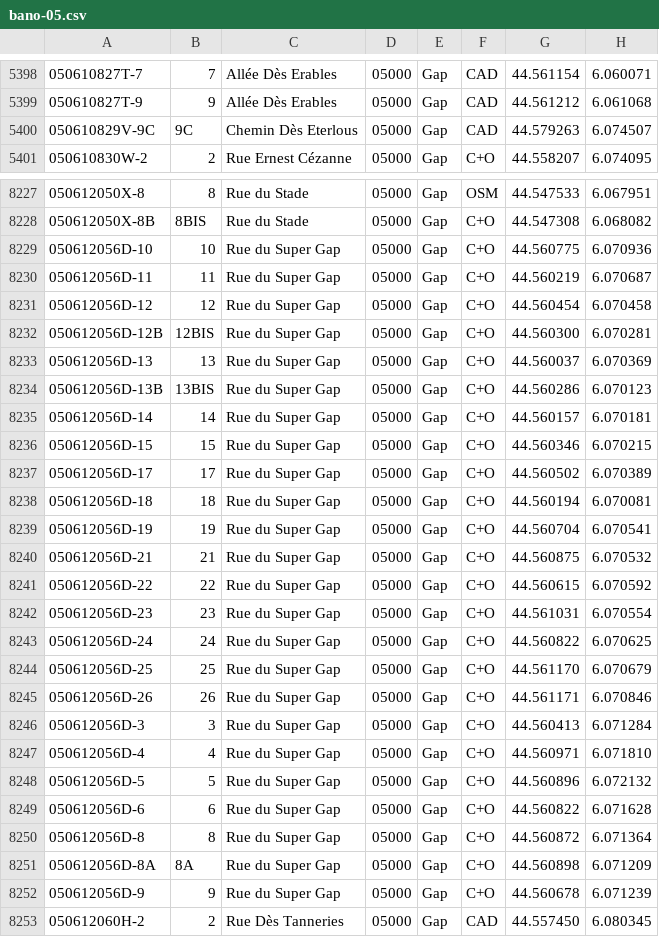
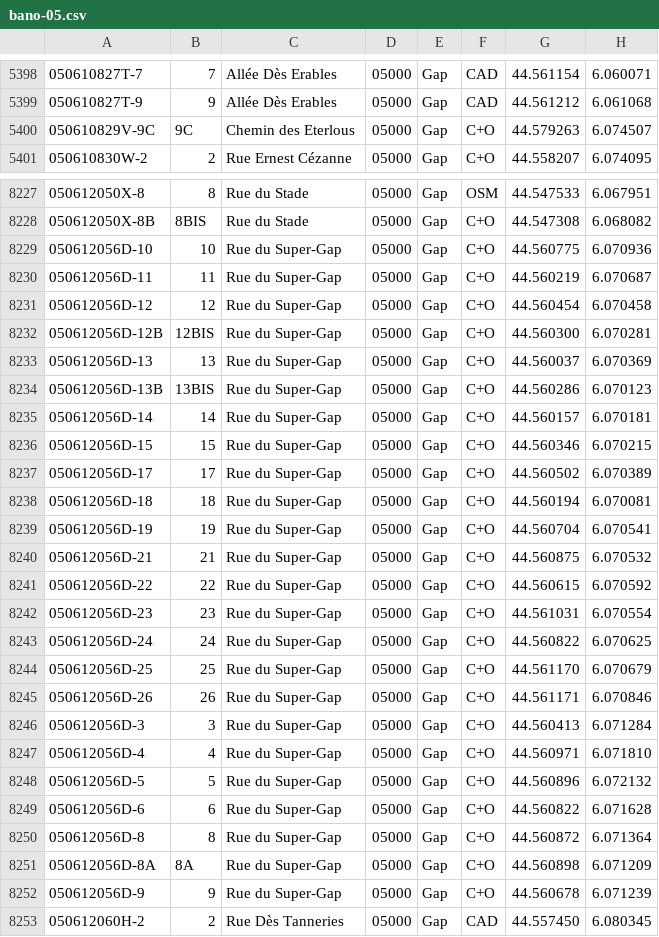
Before and after one commit to osm-fr/bano-data, a CSV file: bano-05.csv, drawn as a sheet; only a part is shown, gaps mark what is left out; the diff covers the shown part only.

```diff
--- a/bano-05.csv
+++ b/bano-05.csv
@@ -5399,3 +5399,3 @@
 050610827T-9,9,Allée Dès Erables,05000,Gap,CAD,44.561212,6.061068
-050610829V-9C,9C,Chemin Dès Eterlous,05000,Gap,CAD,44.579263,6.074507
+050610829V-9C,9C,Chemin des Eterlous,05000,Gap,C+O,44.579263,6.074507
 050610830W-2,2,Rue Ernest Cézanne,05000,Gap,C+O,44.558207,6.074095
@@ -8228,26 +8228,26 @@
 050612050X-8B,8BIS,Rue du Stade,05000,Gap,C+O,44.547308,6.068082
-050612056D-10,10,Rue du Super Gap,05000,Gap,C+O,44.560775,6.070936
-050612056D-11,11,Rue du Super Gap,05000,Gap,C+O,44.560219,6.070687
-050612056D-12,12,Rue du Super Gap,05000,Gap,C+O,44.560454,6.070458
-050612056D-12B,12BIS,Rue du Super Gap,05000,Gap,C+O,44.560300,6.070281
-050612056D-13,13,Rue du Super Gap,05000,Gap,C+O,44.560037,6.070369
-050612056D-13B,13BIS,Rue du Super Gap,05000,Gap,C+O,44.560286,6.070123
-050612056D-14,14,Rue du Super Gap,05000,Gap,C+O,44.560157,6.070181
-050612056D-15,15,Rue du Super Gap,05000,Gap,C+O,44.560346,6.070215
-050612056D-17,17,Rue du Super Gap,05000,Gap,C+O,44.560502,6.070389
-050612056D-18,18,Rue du Super Gap,05000,Gap,C+O,44.560194,6.070081
-050612056D-19,19,Rue du Super Gap,05000,Gap,C+O,44.560704,6.070541
-050612056D-21,21,Rue du Super Gap,05000,Gap,C+O,44.560875,6.070532
-050612056D-22,22,Rue du Super Gap,05000,Gap,C+O,44.560615,6.070592
-050612056D-23,23,Rue du Super Gap,05000,Gap,C+O,44.561031,6.070554
-050612056D-24,24,Rue du Super Gap,05000,Gap,C+O,44.560822,6.070625
-050612056D-25,25,Rue du Super Gap,05000,Gap,C+O,44.561170,6.070679
-050612056D-26,26,Rue du Super Gap,05000,Gap,C+O,44.561171,6.070846
-050612056D-3,3,Rue du Super Gap,05000,Gap,C+O,44.560413,6.071284
-050612056D-4,4,Rue du Super Gap,05000,Gap,C+O,44.560971,6.071810
-050612056D-5,5,Rue du Super Gap,05000,Gap,C+O,44.560896,6.072132
-050612056D-6,6,Rue du Super Gap,05000,Gap,C+O,44.560822,6.071628
-050612056D-8,8,Rue du Super Gap,05000,Gap,C+O,44.560872,6.071364
-050612056D-8A,8A,Rue du Super Gap,05000,Gap,C+O,44.560898,6.071209
-050612056D-9,9,Rue du Super Gap,05000,Gap,C+O,44.560678,6.071239
+050612056D-10,10,Rue du Super-Gap,05000,Gap,C+O,44.560775,6.070936
+050612056D-11,11,Rue du Super-Gap,05000,Gap,C+O,44.560219,6.070687
+050612056D-12,12,Rue du Super-Gap,05000,Gap,C+O,44.560454,6.070458
+050612056D-12B,12BIS,Rue du Super-Gap,05000,Gap,C+O,44.560300,6.070281
+050612056D-13,13,Rue du Super-Gap,05000,Gap,C+O,44.560037,6.070369
+050612056D-13B,13BIS,Rue du Super-Gap,05000,Gap,C+O,44.560286,6.070123
+050612056D-14,14,Rue du Super-Gap,05000,Gap,C+O,44.560157,6.070181
+050612056D-15,15,Rue du Super-Gap,05000,Gap,C+O,44.560346,6.070215
+050612056D-17,17,Rue du Super-Gap,05000,Gap,C+O,44.560502,6.070389
+050612056D-18,18,Rue du Super-Gap,05000,Gap,C+O,44.560194,6.070081
+050612056D-19,19,Rue du Super-Gap,05000,Gap,C+O,44.560704,6.070541
+050612056D-21,21,Rue du Super-Gap,05000,Gap,C+O,44.560875,6.070532
+050612056D-22,22,Rue du Super-Gap,05000,Gap,C+O,44.560615,6.070592
+050612056D-23,23,Rue du Super-Gap,05000,Gap,C+O,44.561031,6.070554
+050612056D-24,24,Rue du Super-Gap,05000,Gap,C+O,44.560822,6.070625
+050612056D-25,25,Rue du Super-Gap,05000,Gap,C+O,44.561170,6.070679
+050612056D-26,26,Rue du Super-Gap,05000,Gap,C+O,44.561171,6.070846
+050612056D-3,3,Rue du Super-Gap,05000,Gap,C+O,44.560413,6.071284
+050612056D-4,4,Rue du Super-Gap,05000,Gap,C+O,44.560971,6.071810
+050612056D-5,5,Rue du Super-Gap,05000,Gap,C+O,44.560896,6.072132
+050612056D-6,6,Rue du Super-Gap,05000,Gap,C+O,44.560822,6.071628
+050612056D-8,8,Rue du Super-Gap,05000,Gap,C+O,44.560872,6.071364
+050612056D-8A,8A,Rue du Super-Gap,05000,Gap,C+O,44.560898,6.071209
+050612056D-9,9,Rue du Super-Gap,05000,Gap,C+O,44.560678,6.071239
 050612060H-2,2,Rue Dès Tanneries,05000,Gap,CAD,44.557450,6.080345
```
Also changed, not shown: 58 edited cells elsewhere in this file, 9 other files.
